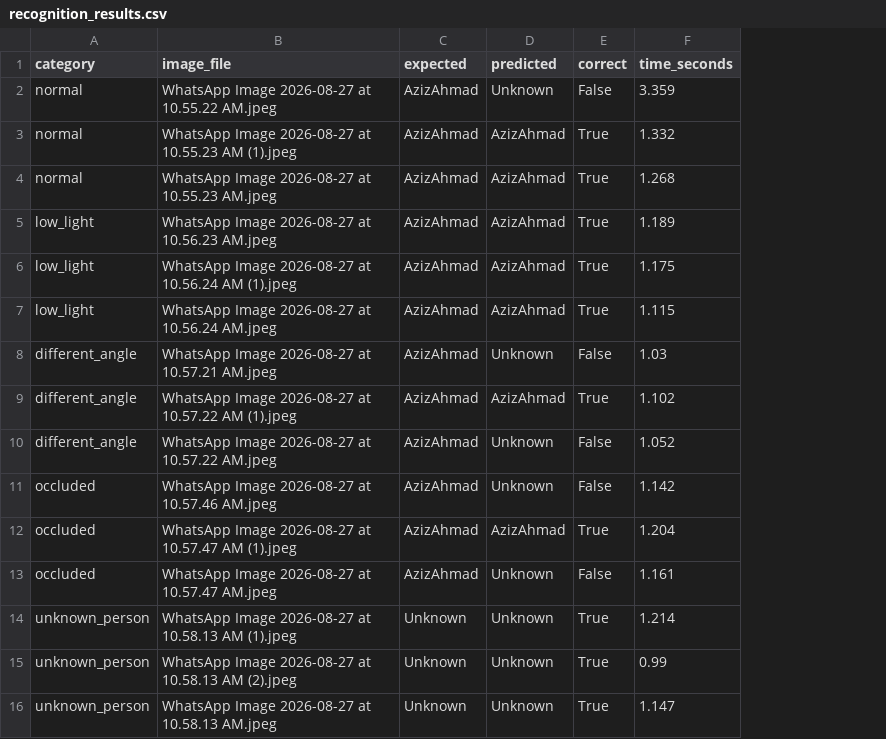
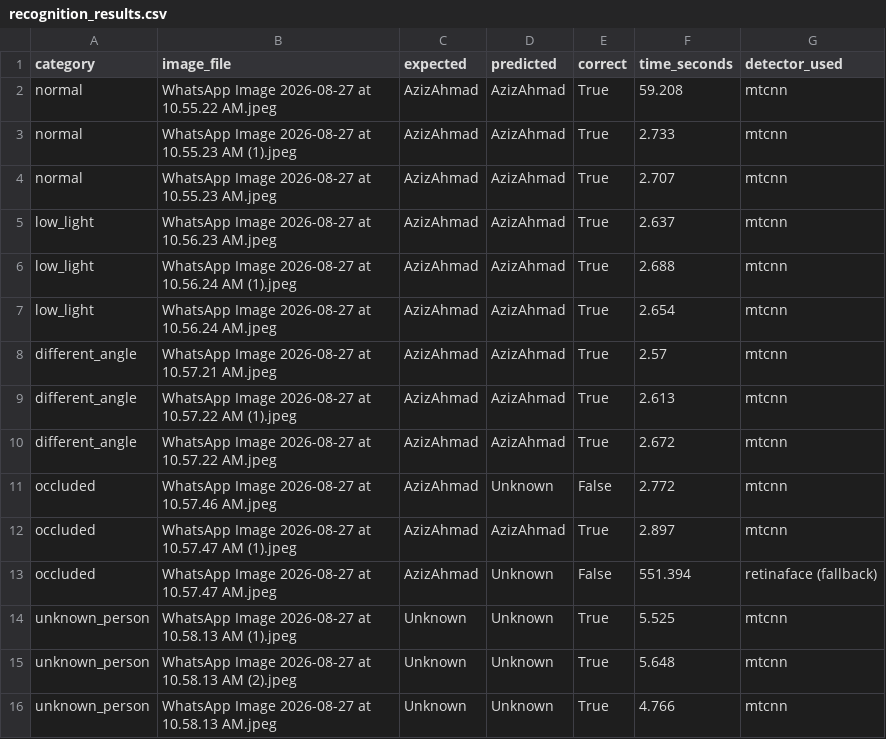
Before and after one commit to Aziz-ahmad555/smart-campus-ai, a CSV file: evaluation/recognition_results.csv, drawn as a sheet; the diff names each change by its address in the sheet, - before the commit and + after, or states it on an @@ line.

Commit message:
Finalize recognition accuracy improvements: 86.7% overall, 0% FAR, with RetinaFace fallback detection

```diff
--- a/evaluation/recognition_results.csv
+++ b/evaluation/recognition_results.csv
+column G (detector_used), rows 2-16: mtcnn | mtcnn | mtcnn | mtcnn | mtcnn | mtcnn | mtcnn | mtcnn | mtcnn | mtcnn | mtcnn | retinaface (fallback) | mtcnn | mtcnn | mtcnn
-D2 (predicted): Unknown
+D2 (predicted): AzizAhmad
-E2 (correct): False
+E2 (correct): True
-F2 (time_seconds): 3.359
+F2 (time_seconds): 59.208
-F3 (time_seconds): 1.332
+F3 (time_seconds): 2.733
-F4 (time_seconds): 1.268
+F4 (time_seconds): 2.707
-F5 (time_seconds): 1.189
+F5 (time_seconds): 2.637
-F6 (time_seconds): 1.175
+F6 (time_seconds): 2.688
-F7 (time_seconds): 1.115
+F7 (time_seconds): 2.654
-D8 (predicted): Unknown
+D8 (predicted): AzizAhmad
-E8 (correct): False
+E8 (correct): True
-F8 (time_seconds): 1.03
+F8 (time_seconds): 2.57
-F9 (time_seconds): 1.102
+F9 (time_seconds): 2.613
-D10 (predicted): Unknown
+D10 (predicted): AzizAhmad
-E10 (correct): False
+E10 (correct): True
-F10 (time_seconds): 1.052
+F10 (time_seconds): 2.672
-F11 (time_seconds): 1.142
+F11 (time_seconds): 2.772
-F12 (time_seconds): 1.204
+F12 (time_seconds): 2.897
-F13 (time_seconds): 1.161
+F13 (time_seconds): 551.394
-F14 (time_seconds): 1.214
+F14 (time_seconds): 5.525
-F15 (time_seconds): 0.99
+F15 (time_seconds): 5.648
-F16 (time_seconds): 1.147
+F16 (time_seconds): 4.766
```
Also changed, not shown: 2 other files.
